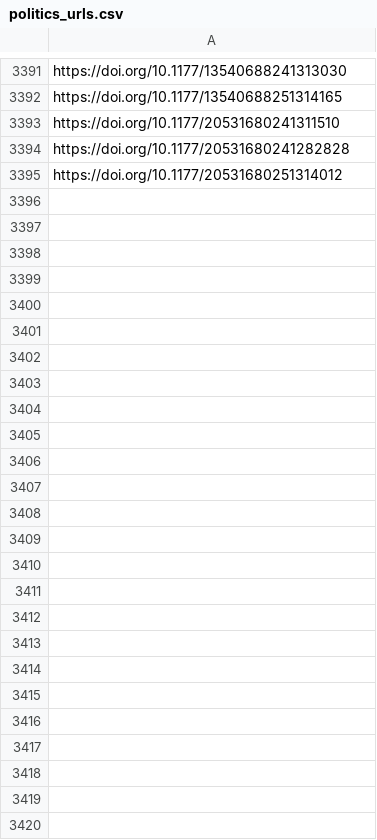
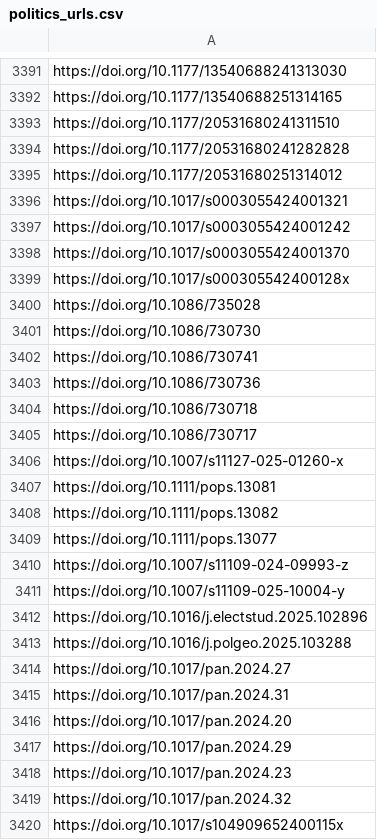
Before and after one commit to jacob-long/picnic, a CSV file: memory/politics_urls.csv, drawn as a sheet; only a part is shown, gaps mark what is left out; the diff names each change by its address in the sheet, - before the commit and + after, or states it on an @@ line.

```diff
--- a/memory/politics_urls.csv
+++ b/memory/politics_urls.csv
+row 3396: https://doi.org/10.1017/s0003055424001321
+row 3397: https://doi.org/10.1017/s0003055424001242
+row 3398: https://doi.org/10.1017/s0003055424001370
+row 3399: https://doi.org/10.1017/s000305542400128x
+row 3400: https://doi.org/10.1086/735028
+row 3401: https://doi.org/10.1086/730730
+row 3402: https://doi.org/10.1086/730741
+row 3403: https://doi.org/10.1086/730736
+row 3404: https://doi.org/10.1086/730718
+row 3405: https://doi.org/10.1086/730717
+row 3406: https://doi.org/10.1007/s11127-025-01260-x
+row 3407: https://doi.org/10.1111/pops.13081
+row 3408: https://doi.org/10.1111/pops.13082
+row 3409: https://doi.org/10.1111/pops.13077
+row 3410: https://doi.org/10.1007/s11109-024-09993-z
+row 3411: https://doi.org/10.1007/s11109-025-10004-y
+row 3412: https://doi.org/10.1016/j.electstud.2025.102896
+row 3413: https://doi.org/10.1016/j.polgeo.2025.103288
+row 3414: https://doi.org/10.1017/pan.2024.27
+row 3415: https://doi.org/10.1017/pan.2024.31
+row 3416: https://doi.org/10.1017/pan.2024.20
+row 3417: https://doi.org/10.1017/pan.2024.29
+row 3418: https://doi.org/10.1017/pan.2024.23
+row 3419: https://doi.org/10.1017/pan.2024.32
+row 3420: https://doi.org/10.1017/s104909652400115x
```
Also changed, not shown: memory/communication_urls.csv, memory/po_urls.csv, 10 other files.
